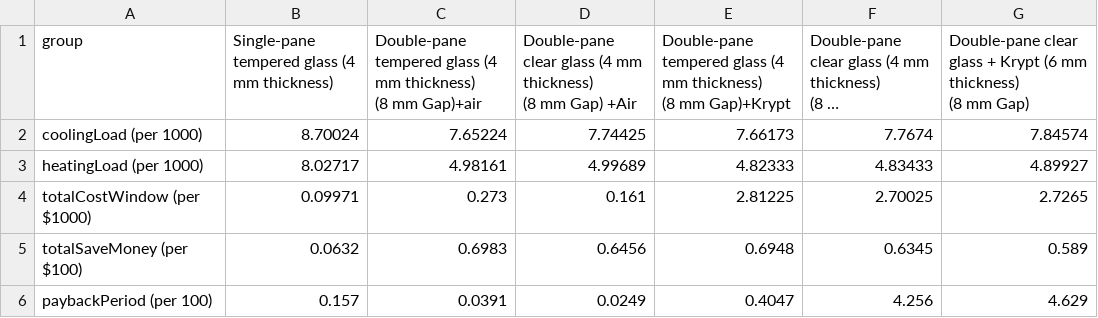
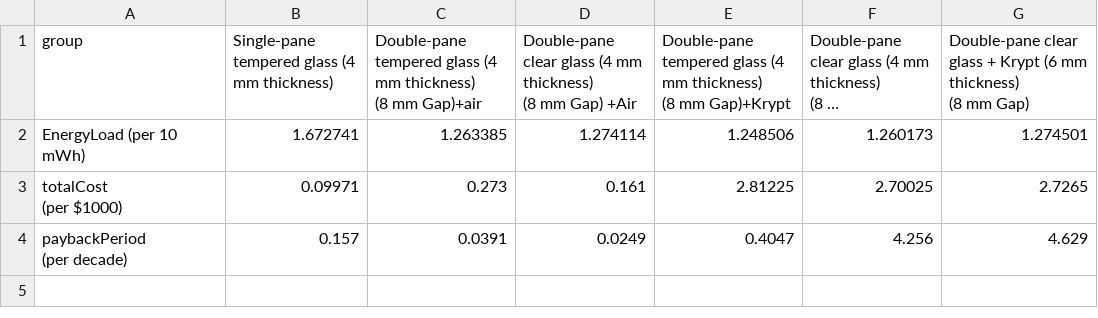
Before and after one commit to aditimemani-harvard/cs171_Final_Project, a CSV file: data/window_energy_cleaned.csv, drawn as a sheet; long unchanged cells end in …; removed rows and columns are numbered as before the commit, all else as after; ↵ is a line break in a cell; the diff names each change by its address in the sheet, - before the commit and + after, or states it on an @@ line.

Commit message:
fixed stacked chart windows data

```diff
--- a/data/window_energy_cleaned.csv
+++ b/data/window_energy_cleaned.csv
-row 2: coolingLoad (per 1000) | 8.70024 | 7.65224 | 7.74425 | 7.66173 | 7.7674 | 7.84574
-row 3: heatingLoad (per 1000) | 8.02717 | 4.98161 | 4.99689 | 4.82333 | 4.83433 | 4.89927
+row 2: EnergyLoad (per 10 mWh) | 1.672741 | 1.263385 | 1.274114 | 1.248506 | 1.260173 | 1.274501
-A3 (group): totalCostWindow (per $1000)
+A3 (group): totalCost ↵ (per $1000)
-row 5: totalSaveMoney (per $100) | 0.0632 | 0.6983 | 0.6456 | 0.6948 | 0.6345 | 0.589
-A4 (group): paybackPeriod (per 100)
+A4 (group): paybackPeriod ↵ (per decade)
```
Also changed, not shown: 2 other files.
